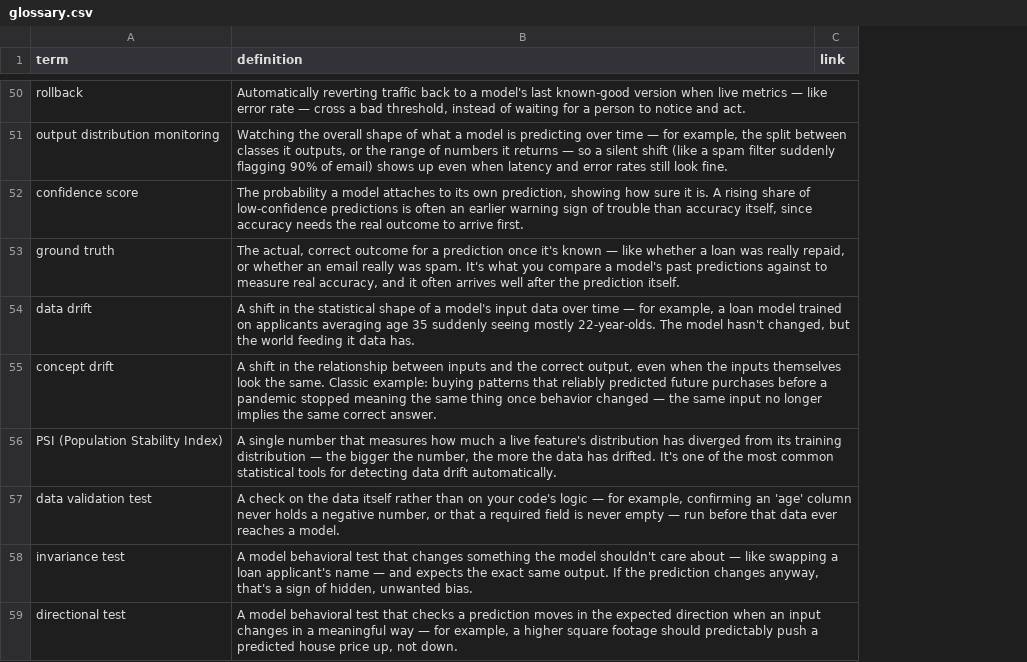
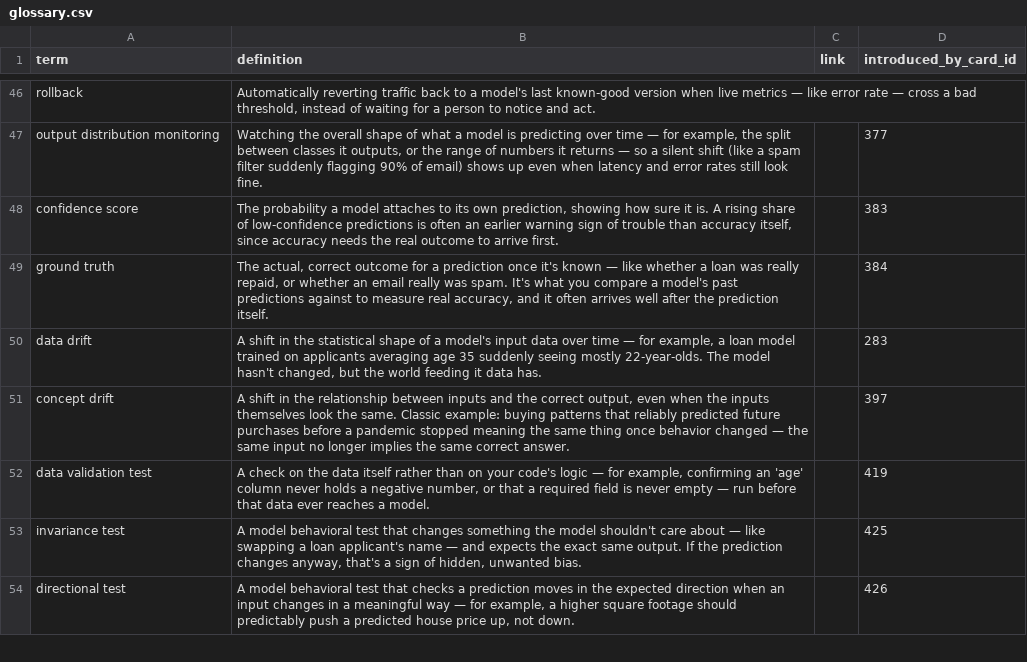
Before and after one commit to yaaddi-courses/mlops, a CSV file: source/glossary.csv, drawn as a sheet; only a part is shown, gaps mark what is left out; removed rows and columns are numbered as before the commit, all else as after; the diff covers the shown part only; the diff names each change by its address in the sheet, - before the commit and + after, or states it on an @@ line.

Commit message:
Back-fill glossary term ledger (introduced_by_card_id)
Deterministic clean-term mapping plus local-LLM-assisted resolution of
exercise-only terms. Course stays at 1.0.0.

```diff
--- a/source/glossary.csv
+++ b/source/glossary.csv
+column D (introduced_by_card_id), rows 47-54: 377 | 383 | 384 | 283 | 397 | 419 | 425 | 426
-row 56: PSI (Population Stability Index) | A single number that measures how much a live feature's distribution has diverged from its training distribution — the bigger the number, the more the data has drifted. It's one of the most common statistical tools for detecting data drift automatically.
```
Also changed, not shown: 5 removed rows elsewhere in this file, source/cards.csv, 1 other file.
